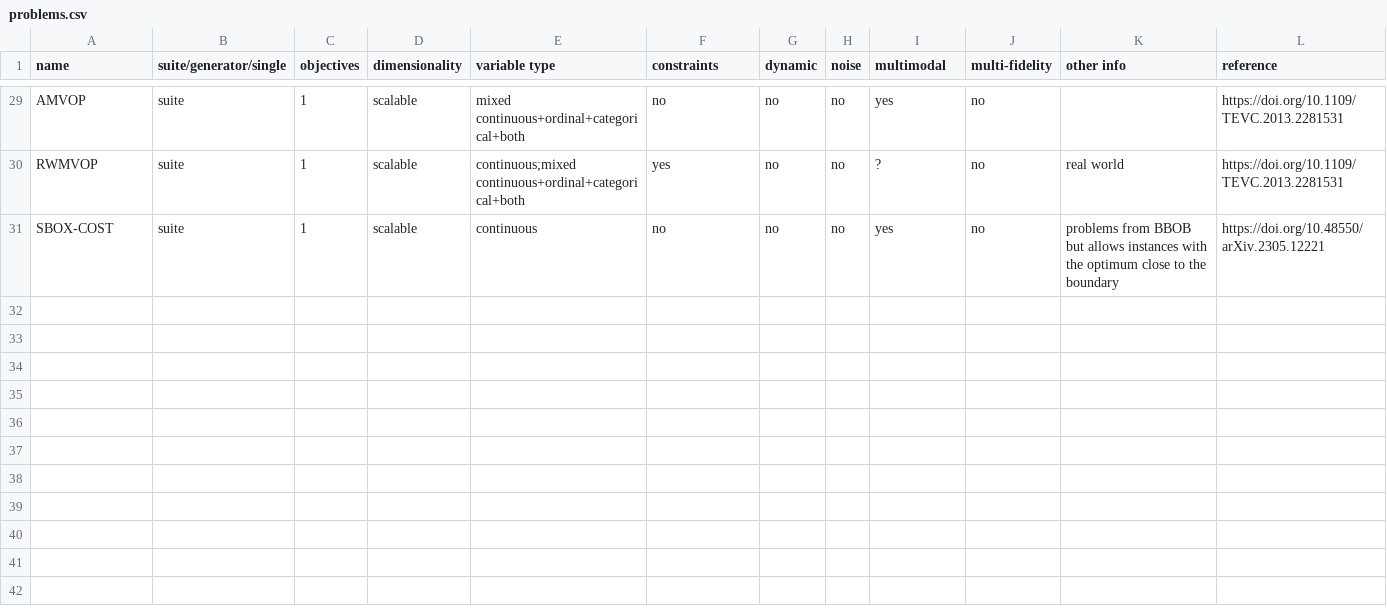
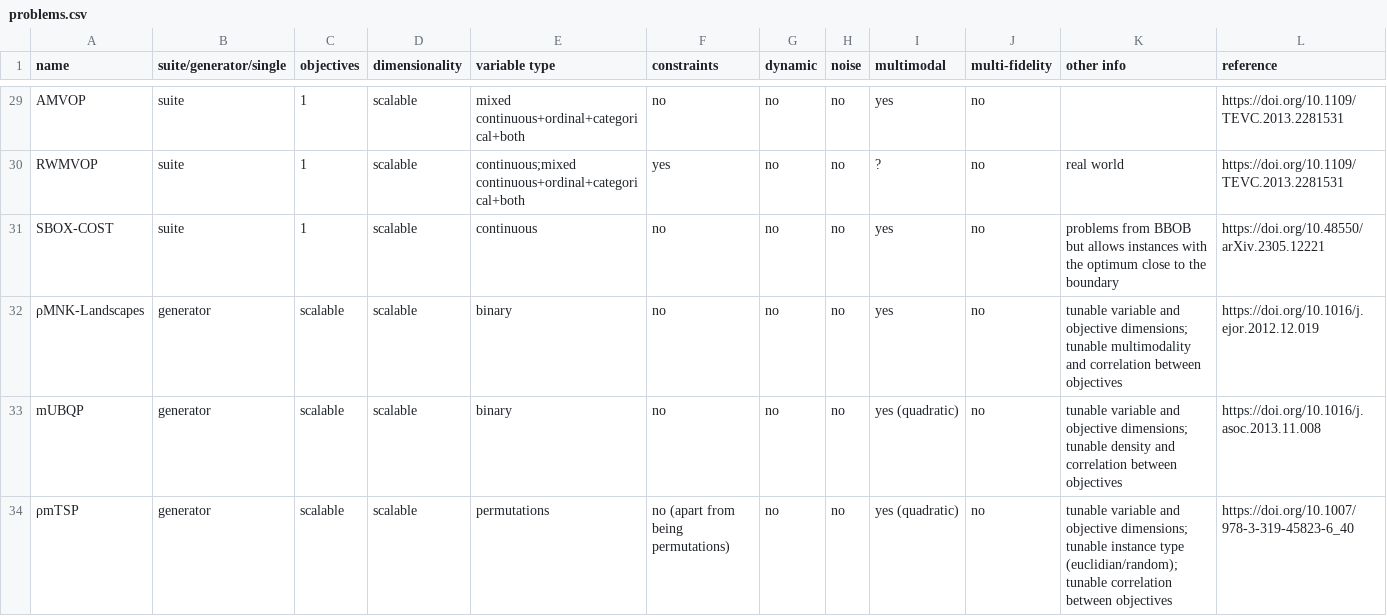
Before and after one commit to kvdblom/OPL, a CSV file: problems.csv, drawn as a sheet; only a part is shown, gaps mark what is left out; rows hold the shown columns only; the diff names each change by its address in the sheet, - before the commit and + after, or states it on an @@ line.

Commit message:
Add MOCObench problems

```diff
--- a/problems.csv
+++ b/problems.csv
+row 32: ρMNK-Landscapes | generator | scalable | scalable | binary | no | no | no | yes | no | tunable variable and objective dimensions; tunable multimodality and correlation between objectives | https://doi.org/10.1016/j.ejor.2012.12.019
+row 33: mUBQP | generator | scalable | scalable | binary | no | no | no | yes (quadratic) | no | tunable variable and objective dimensions; tunable density and correlation between objectives | https://doi.org/10.1016/j.asoc.2013.11.008
+row 34: ρmTSP | generator | scalable | scalable | permutations | no (apart from being permutations) | no | no | yes (quadratic) | no | tunable variable and objective dimensions; tunable instance type (euclidian/random); tunable correlation between objectives | https://doi.org/10.1007/978-3-319-45823-6_40
```
